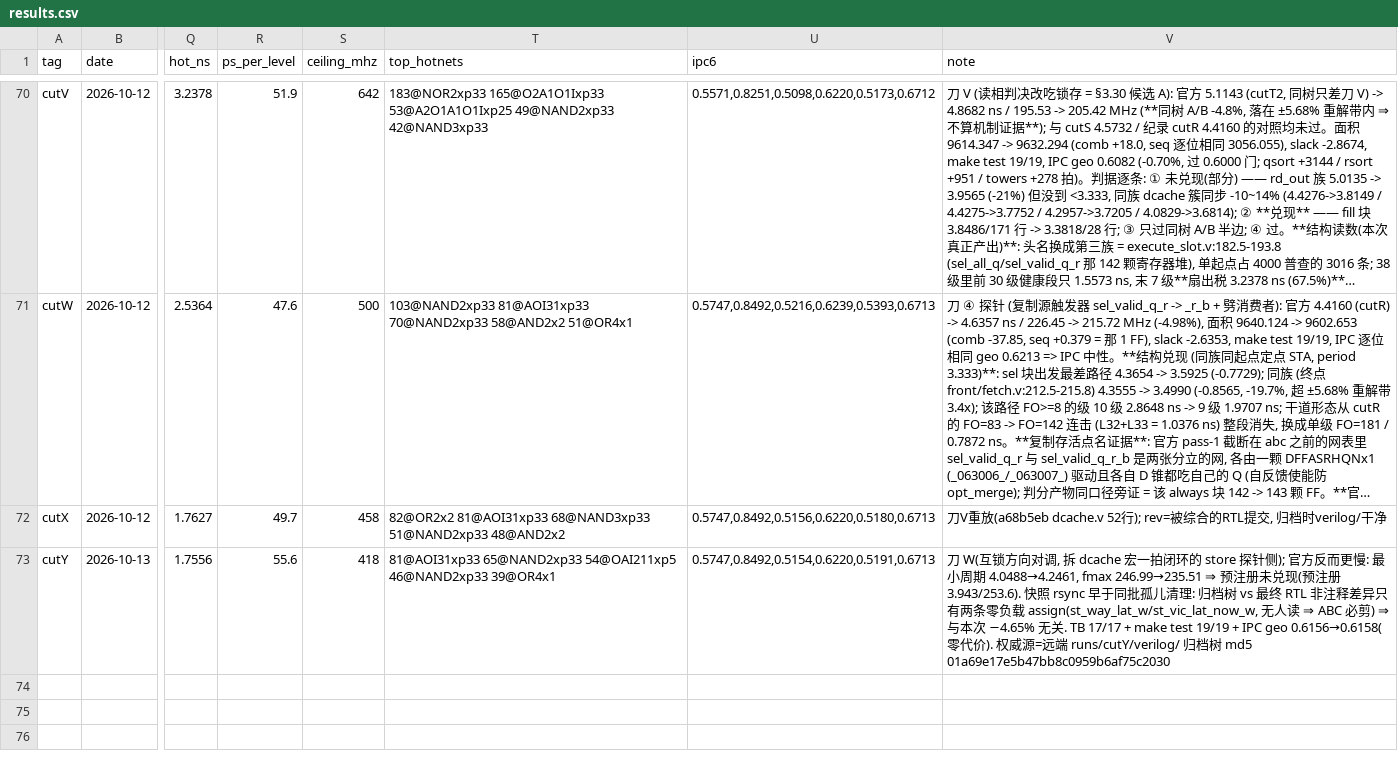
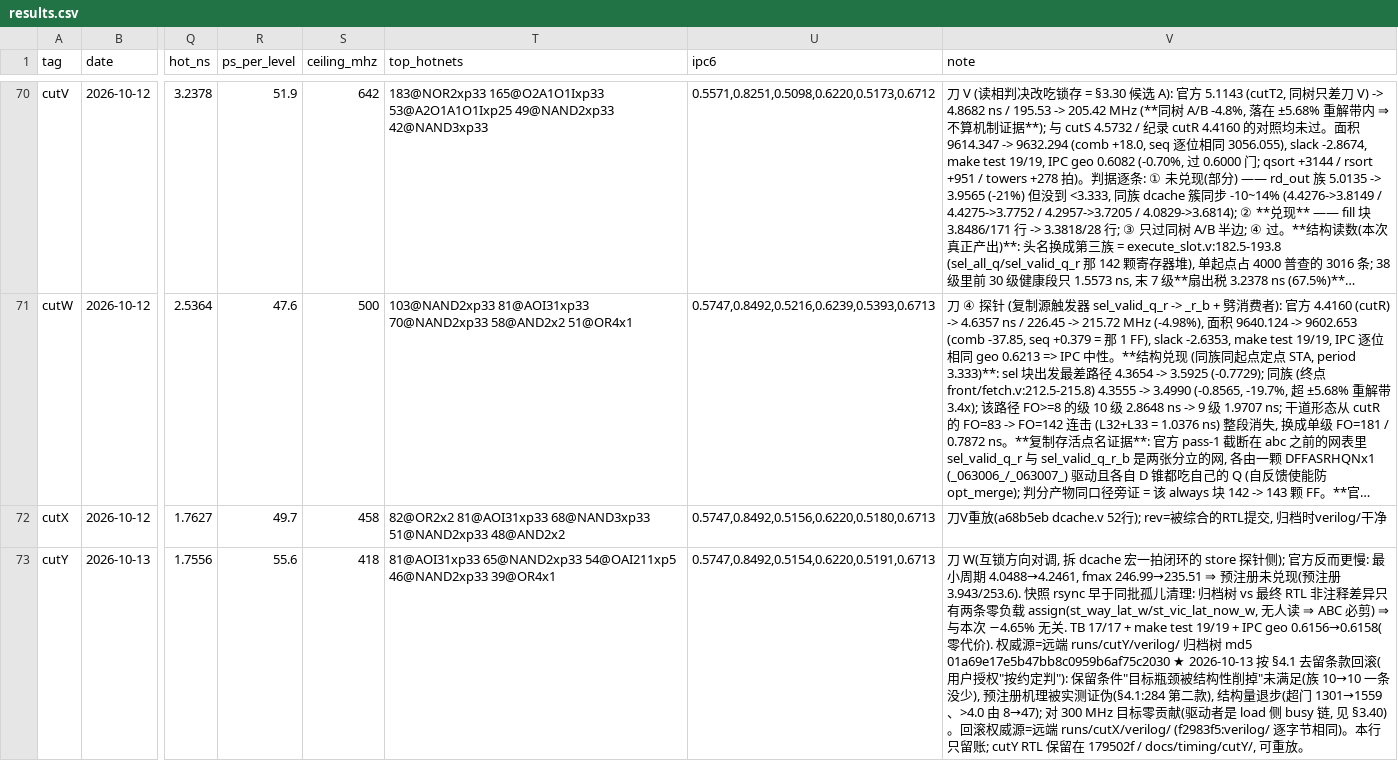
Before and after one commit to audience214768/Verilog-CPU-Simulator, a CSV file: docs/timing/results.csv, drawn as a sheet; only a part is shown, gaps mark what is left out; long unchanged cells end in …; the diff names each change by its address in the sheet, - before the commit and + after, or states it on an @@ line.

```diff
--- a/docs/timing/results.csv
+++ b/docs/timing/results.csv
-V73 (note): …md5 01a69e17e5b47bb8c0959b6af75c2030
+V73 (note): …md5 01a69e17e5b47bb8c0959b6af75c2030 ★ 2026-10-13 按 §4.1 去留条款回滚(用户授权"按约定判"): 保留条件"目标瓶颈被结构性削掉"未满足(族 10→10 一条没少), 预注册机理被实测证伪(§4.1:284 第二款), 结构量退步(超门 1301→1559、>4.0 由 8→47); 对 300 MHz 目标零贡献(驱动者是 load 侧 busy 链, 见 §3.40)。回滚权威源=远端 runs/cutX/verilog/ (f2983f5:verilog/ 逐字节相同)。本行只留账; cutY RTL 保留在 179502f / docs/timing/cutY/, 可重放。
```
Also changed, not shown: 2 other files.
